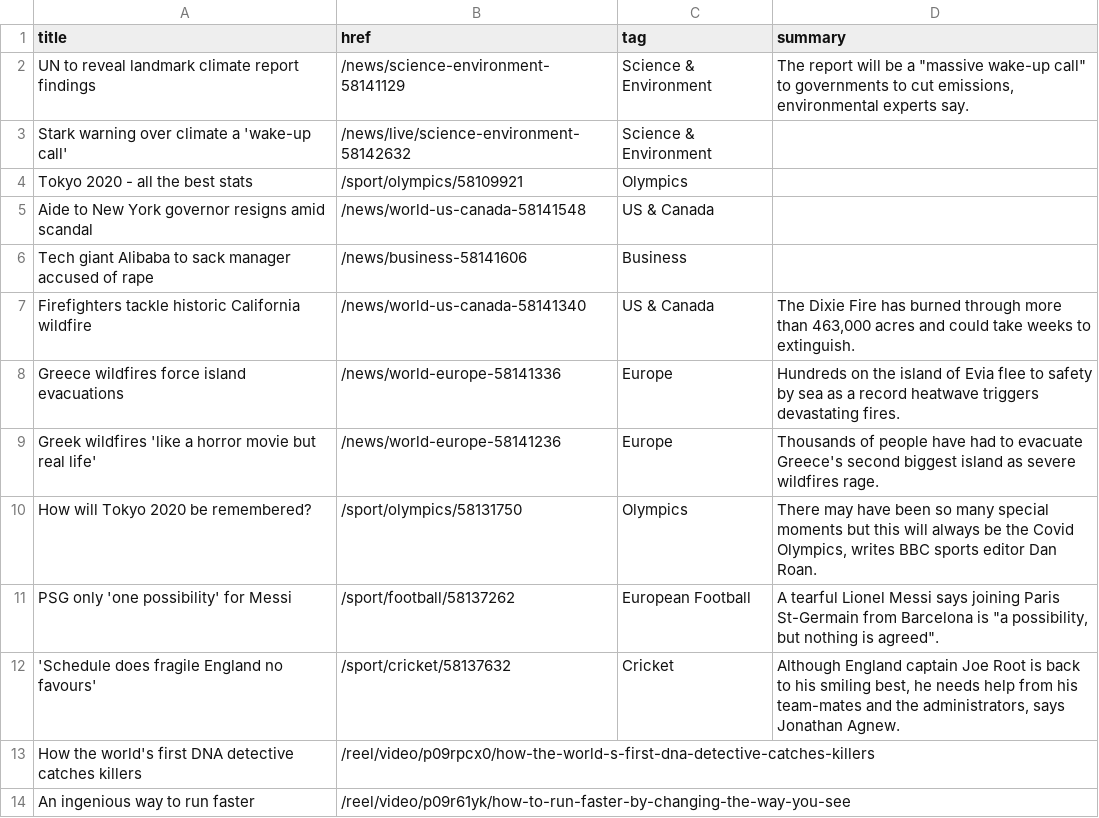
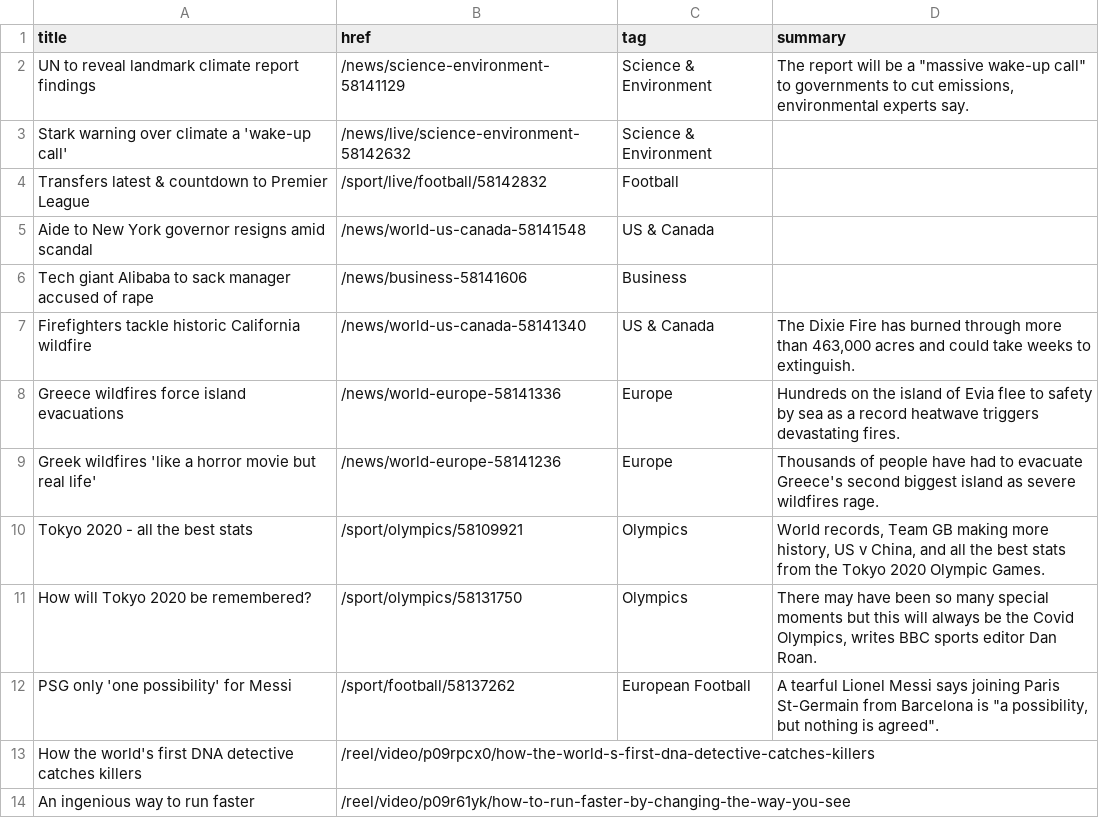
Before and after one commit to jsoma/autoscraper-history, a CSV file: bbc-headlines.csv, drawn as a sheet; only a part is shown.

```diff
--- a/bbc-headlines.csv
+++ b/bbc-headlines.csv
@@ -3,3 +3,3 @@ UN to reveal landmark climate report findings,/news/science-environment-58141129
 Stark warning over climate a 'wake-up call',/news/live/science-environment-58142632,Science & Environment,
-Tokyo 2020 - all the best stats,/sport/olympics/58109921,Olympics,
+Transfers latest & countdown to Premier League,/sport/live/football/58142832,Football,
 Aide to New York governor resigns amid scandal,/news/world-us-canada-58141548,US & Canada,
@@ -9,5 +9,5 @@ Greece wildfires force island evacuations,/news/world-europe-58141336,Europe,Hun
 Greek wildfires 'like a horror movie but real life',/news/world-europe-58141236,Europe,Thousands of people have had to evacuate Greece's second biggest island as severe wildfires rage.
+Tokyo 2020 - all the best stats,/sport/olympics/58109921,Olympics,"World records, Team GB making more history, US v China, and all the best stats from the Tokyo 2020 Olympic Games."
 How will Tokyo 2020 be remembered?,/sport/olympics/58131750,Olympics,"There may have been so many special moments but this will always be the Covid Olympics, writes BBC sports editor Dan Roan."
 PSG only 'one possibility' for Messi,/sport/football/58137262,European Football,"A tearful Lionel Messi says joining Paris St-Germain from Barcelona is ""a possibility, but nothing is agreed""."
-'Schedule does fragile England no favours',/sport/cricket/58137632,Cricket,"Although England captain Joe Root is back to his smiling best, he needs help from his team-mates and the administrators, says Jonathan Agnew."
 How the world's first DNA detective catches killers,/reel/video/p09rpcx0/how-the-world-s-first-dna-detective-catches-killers,,
```
